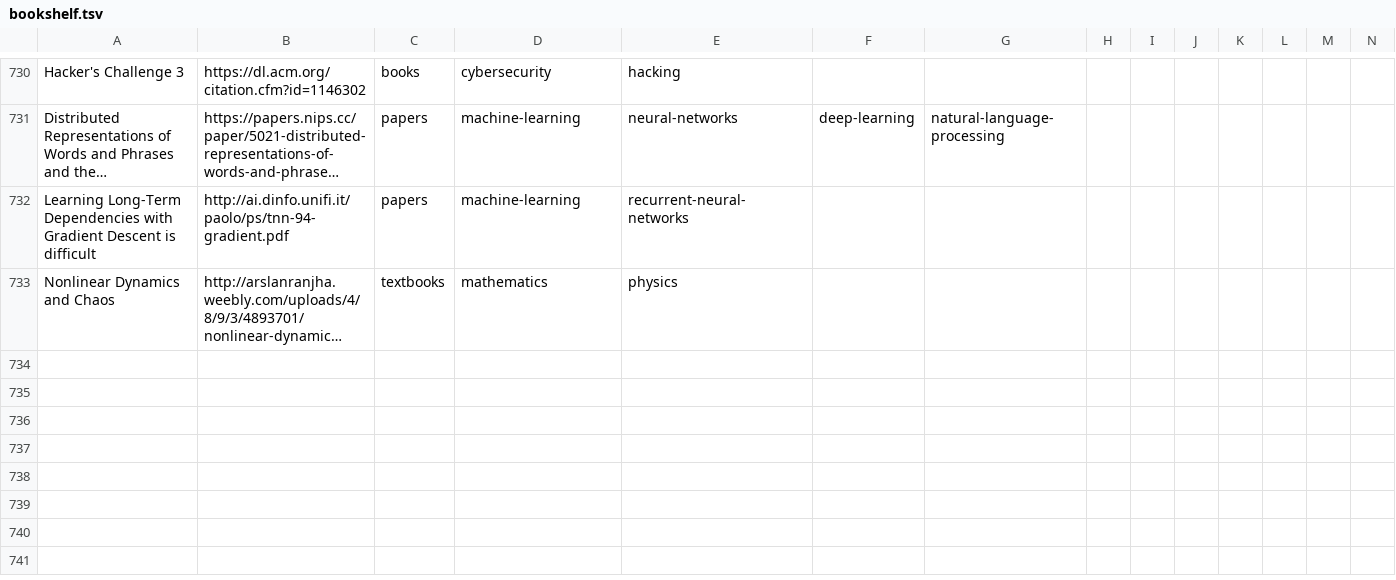
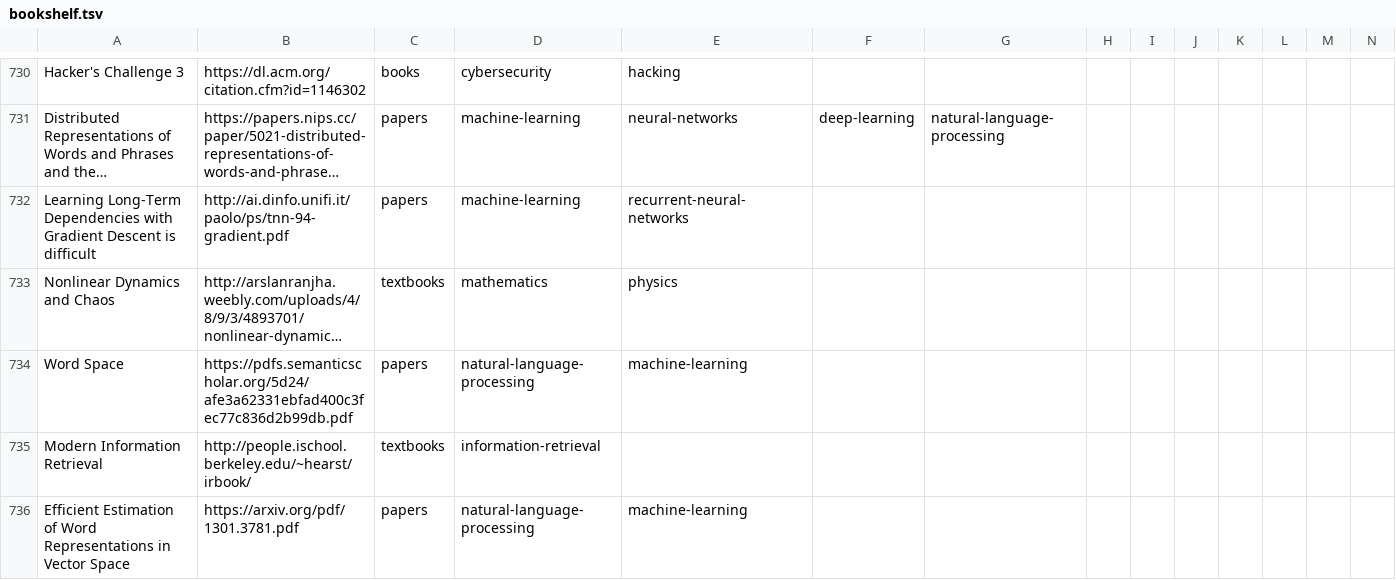
Before and after one commit to marcofavorito/my-bookshelf, a TSV file: bookshelf.tsv, drawn as a sheet; only a part is shown, gaps mark what is left out; long unchanged cells end in …; rows hold the shown columns only; the diff names each change by its address in the sheet, - before the commit and + after, or states it on an @@ line.

Commit message:
add NLP papers and textbooks

```diff
--- a/bookshelf.tsv
+++ b/bookshelf.tsv
+row 734: Word Space | https://pdfs.semanticscholar.org/5d24/afe3a62331ebfad400c3fec77c836d2b99db.pdf | papers | natural-language-processing | machine-learning
+row 735: Modern Information Retrieval | http://people.ischool.berkeley.edu/~hearst/irbook/ | textbooks | information-retrieval
+row 736: Efficient Estimation of Word Representations in Vector Space | https://arxiv.org/pdf/1301.3781.pdf | papers | natural-language-processing | machine-learning
```
